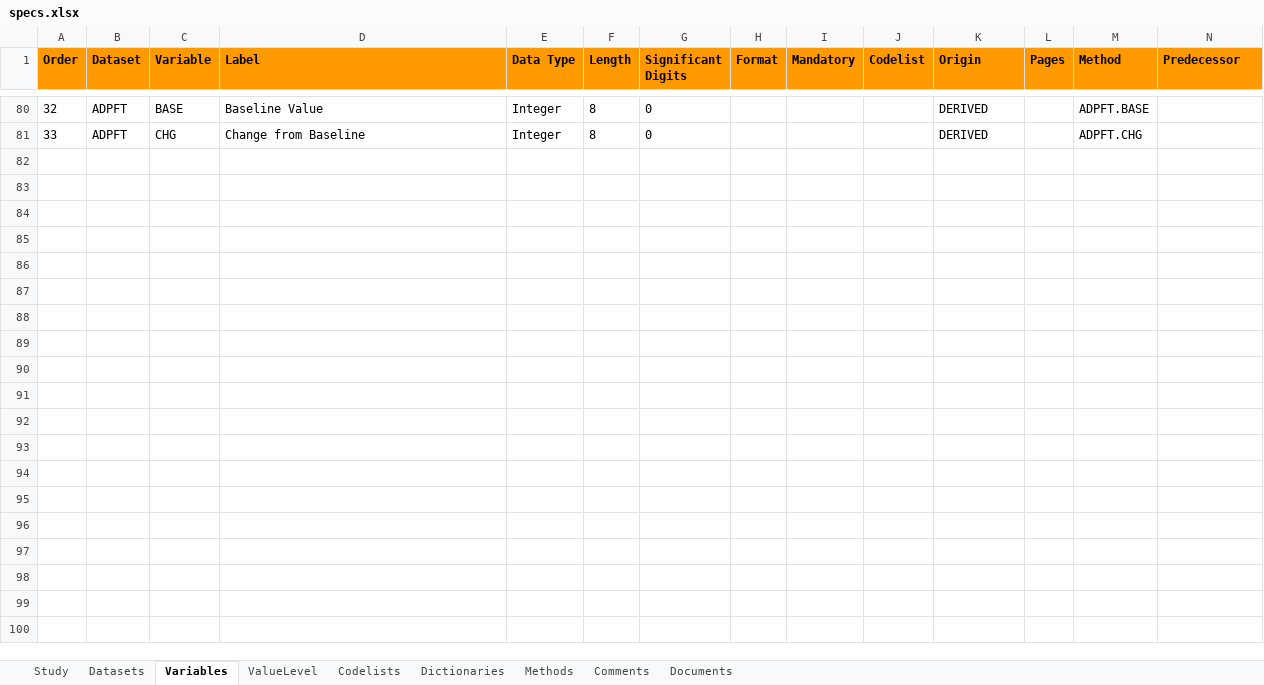
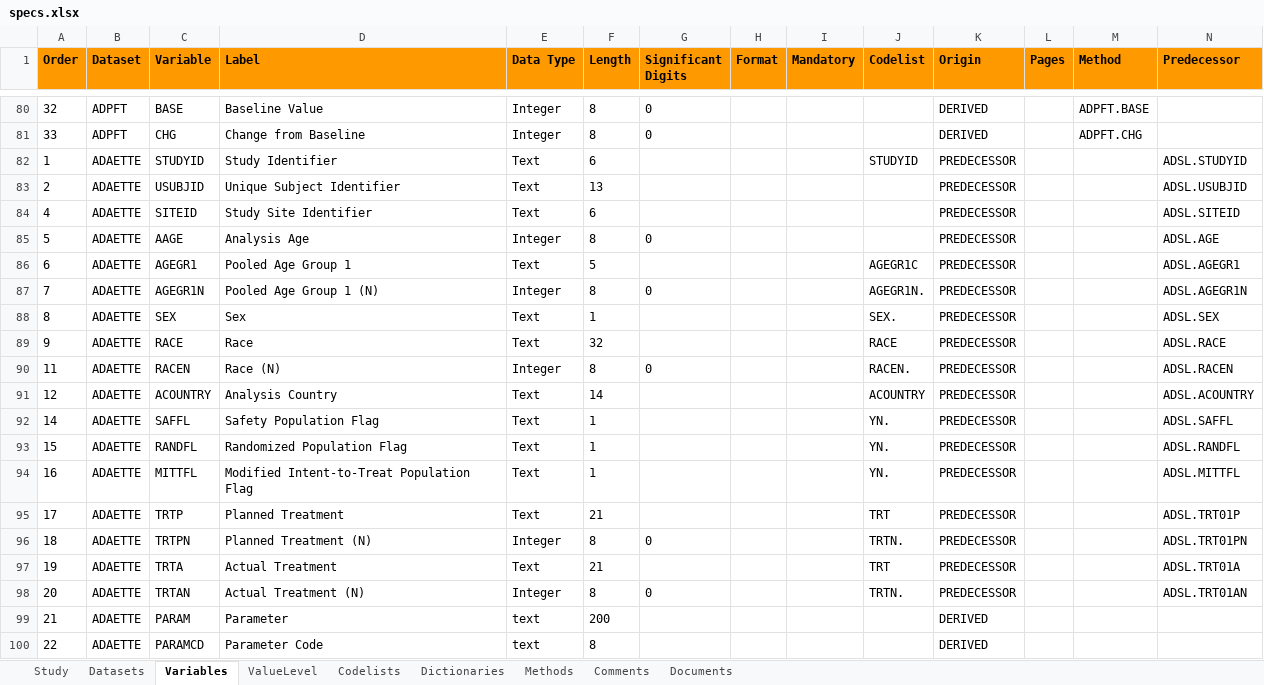
Before and after one commit to pharmaverse/r-pharma2022, an Excel workbook: specs/specs.xlsx, sheet Variables, drawn as a sheet; only a part is shown, gaps mark what is left out; values as stored, in another font and other column widths than the file's, no borders; rows hold the shown columns only; the diff covers the shown part only; the diff names each change by its address in the sheet, - before the commit and + after, or states it on an @@ line.

Commit message:
Update specs

```diff
--- a/specs/specs.xlsx (sheet Variables)
+++ b/specs/specs.xlsx (sheet Variables)
+row 82: 1 | ADAETTE | STUDYID | Study Identifier | Text | 6 |  |  |  | STUDYID | PREDECESSOR |  |  | ADSL.STUDYID
+row 83: 2 | ADAETTE | USUBJID | Unique Subject Identifier | Text | 13 |  |  |  |  | PREDECESSOR |  |  | ADSL.USUBJID
+row 84: 4 | ADAETTE | SITEID | Study Site Identifier | Text | 6 |  |  |  |  | PREDECESSOR |  |  | ADSL.SITEID
+row 85: 5 | ADAETTE | AAGE | Analysis Age | Integer | 8 | 0 |  |  |  | PREDECESSOR |  |  | ADSL.AGE
+row 86: 6 | ADAETTE | AGEGR1 | Pooled Age Group 1 | Text | 5 |  |  |  | AGEGR1C | PREDECESSOR |  |  | ADSL.AGEGR1
+row 87: 7 | ADAETTE | AGEGR1N | Pooled Age Group 1 (N) | Integer | 8 | 0 |  |  | AGEGR1N. | PREDECESSOR |  |  | ADSL.AGEGR1N
+row 88: 8 | ADAETTE | SEX | Sex | Text | 1 |  |  |  | SEX. | PREDECESSOR |  |  | ADSL.SEX
+row 89: 9 | ADAETTE | RACE | Race | Text | 32 |  |  |  | RACE | PREDECESSOR |  |  | ADSL.RACE
+row 90: 11 | ADAETTE | RACEN | Race (N) | Integer | 8 | 0 |  |  | RACEN. | PREDECESSOR |  |  | ADSL.RACEN
+row 91: 12 | ADAETTE | ACOUNTRY | Analysis Country | Text | 14 |  |  |  | ACOUNTRY | PREDECESSOR |  |  | ADSL.ACOUNTRY
+row 92: 14 | ADAETTE | SAFFL | Safety Population Flag | Text | 1 |  |  |  | YN. | PREDECESSOR |  |  | ADSL.SAFFL
+row 93: 15 | ADAETTE | RANDFL | Randomized Population Flag | Text | 1 |  |  |  | YN. | PREDECESSOR |  |  | ADSL.RANDFL
+row 94: 16 | ADAETTE | MITTFL | Modified Intent-to-Treat Population Flag | Text | 1 |  |  |  | YN. | PREDECESSOR |  |  | ADSL.MITTFL
+row 95: 17 | ADAETTE | TRTP | Planned Treatment | Text | 21 |  |  |  | TRT | PREDECESSOR |  |  | ADSL.TRT01P
+row 96: 18 | ADAETTE | TRTPN | Planned Treatment (N) | Integer | 8 | 0 |  |  | TRTN. | PREDECESSOR |  |  | ADSL.TRT01PN
+row 97: 19 | ADAETTE | TRTA | Actual Treatment | Text | 21 |  |  |  | TRT | PREDECESSOR |  |  | ADSL.TRT01A
+row 98: 20 | ADAETTE | TRTAN | Actual Treatment (N) | Integer | 8 | 0 |  |  | TRTN. | PREDECESSOR |  |  | ADSL.TRT01AN
+row 99: 21 | ADAETTE | PARAM | Parameter | text | 200 |  |  |  |  | DERIVED
+row 100: 22 | ADAETTE | PARAMCD | Parameter Code | text | 8 |  |  |  |  | DERIVED
```
Also changed, not shown: 14 added rows elsewhere in this sheet, sheet Datasets.
